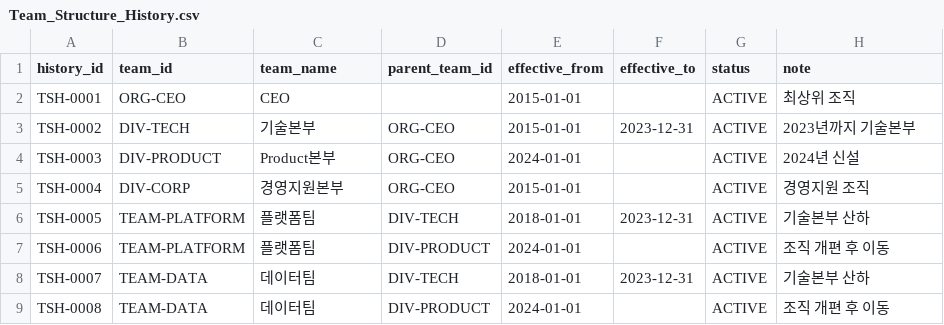
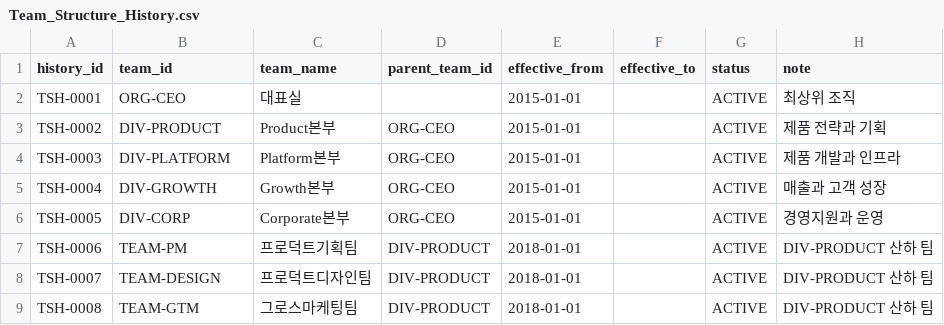
Before and after one commit to memorylane-dev/hr-side, a CSV file: data/current/Team_Structure_History.csv, drawn as a sheet; only a part is shown; the diff covers the shown part only.

```diff
--- a/data/current/Team_Structure_History.csv
+++ b/data/current/Team_Structure_History.csv
@@ -1,9 +1,9 @@
 history_id,team_id,team_name,parent_team_id,effective_from,effective_to,status,note
-TSH-0001,ORG-CEO,CEO,,2015-01-01,,ACTIVE,최상위 조직
-TSH-0002,DIV-TECH,기술본부,ORG-CEO,2015-01-01,2023-12-31,ACTIVE,2023년까지 기술본부
-TSH-0003,DIV-PRODUCT,Product본부,ORG-CEO,2024-01-01,,ACTIVE,2024년 신설
-TSH-0004,DIV-CORP,경영지원본부,ORG-CEO,2015-01-01,,ACTIVE,경영지원 조직
-TSH-0005,TEAM-PLATFORM,플랫폼팀,DIV-TECH,2018-01-01,2023-12-31,ACTIVE,기술본부 산하
-TSH-0006,TEAM-PLATFORM,플랫폼팀,DIV-PRODUCT,2024-01-01,,ACTIVE,조직 개편 후 이동
-TSH-0007,TEAM-DATA,데이터팀,DIV-TECH,2018-01-01,2023-12-31,ACTIVE,기술본부 산하
-TSH-0008,TEAM-DATA,데이터팀,DIV-PRODUCT,2024-01-01,,ACTIVE,조직 개편 후 이동
+TSH-0001,ORG-CEO,대표실,,2015-01-01,,ACTIVE,최상위 조직
+TSH-0002,DIV-PRODUCT,Product본부,ORG-CEO,2015-01-01,,ACTIVE,제품 전략과 기획
+TSH-0003,DIV-PLATFORM,Platform본부,ORG-CEO,2015-01-01,,ACTIVE,제품 개발과 인프라
+TSH-0004,DIV-GROWTH,Growth본부,ORG-CEO,2015-01-01,,ACTIVE,매출과 고객 성장
+TSH-0005,DIV-CORP,Corporate본부,ORG-CEO,2015-01-01,,ACTIVE,경영지원과 운영
+TSH-0006,TEAM-PM,프로덕트기획팀,DIV-PRODUCT,2018-01-01,,ACTIVE,DIV-PRODUCT 산하 팀
+TSH-0007,TEAM-DESIGN,프로덕트디자인팀,DIV-PRODUCT,2018-01-01,,ACTIVE,DIV-PRODUCT 산하 팀
+TSH-0008,TEAM-GTM,그로스마케팅팀,DIV-PRODUCT,2018-01-01,,ACTIVE,DIV-PRODUCT 산하 팀
```
Also changed, not shown: 14 added rows and 15 edited cells elsewhere in this file, data/current/Leave_Periods.csv, data/current/Role_Assignments.csv, 14 other files.
